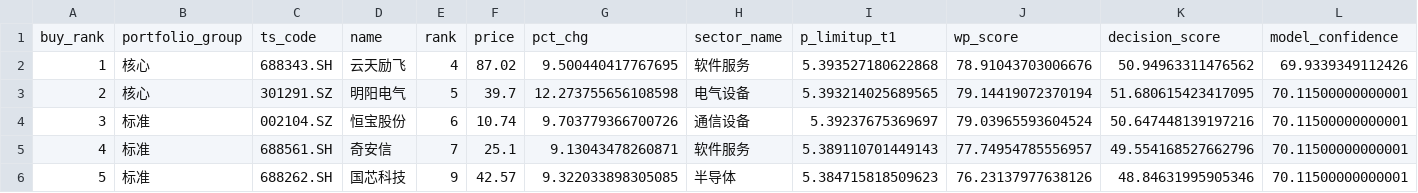
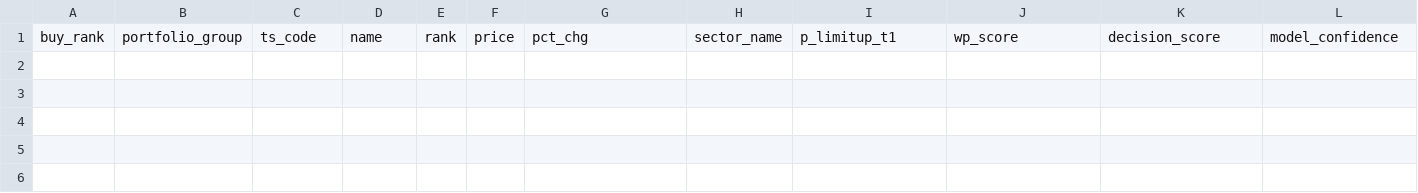
Before and after one commit to njedu2023-prog/WP, a CSV file: outputs/csv/wp_buy_plan.csv, drawn as a sheet; only a part is shown; rows hold the shown columns only; the diff names each change by its address in the sheet, - before the commit and + after, or states it on an @@ line.

```diff
--- a/outputs/csv/wp_buy_plan.csv
+++ b/outputs/csv/wp_buy_plan.csv
-row 2: 1 | 核心 | 688343.SH | 云天励飞 | 4 | 87.02 | 9.500440417767695 | 软件服务 | 5.393527180622868 | 78.91043703006676 | 50.94963311476562 | 69.9339349112426
-row 3: 2 | 核心 | 301291.SZ | 明阳电气 | 5 | 39.7 | 12.273755656108598 | 电气设备 | 5.393214025689565 | 79.14419072370194 | 51.680615423417095 | 70.11500000000001
-row 4: 3 | 标准 | 002104.SZ | 恒宝股份 | 6 | 10.74 | 9.703779366700726 | 通信设备 | 5.39237675369697 | 79.03965593604524 | 50.647448139197216 | 70.11500000000001
-row 5: 4 | 标准 | 688561.SH | 奇安信 | 7 | 25.1 | 9.13043478260871 | 软件服务 | 5.389110701449143 | 77.74954785556957 | 49.554168527662796 | 70.11500000000001
-row 6: 5 | 标准 | 688262.SH | 国芯科技 | 9 | 42.57 | 9.322033898305085 | 半导体 | 5.384715818509623 | 76.23137977638126 | 48.84631995905346 | 70.11500000000001
```
Also changed, not shown: data/cache/wp_latest_rank_input.csv, outputs/csv/wp_buy_plan_validation.csv, 12 other files.
